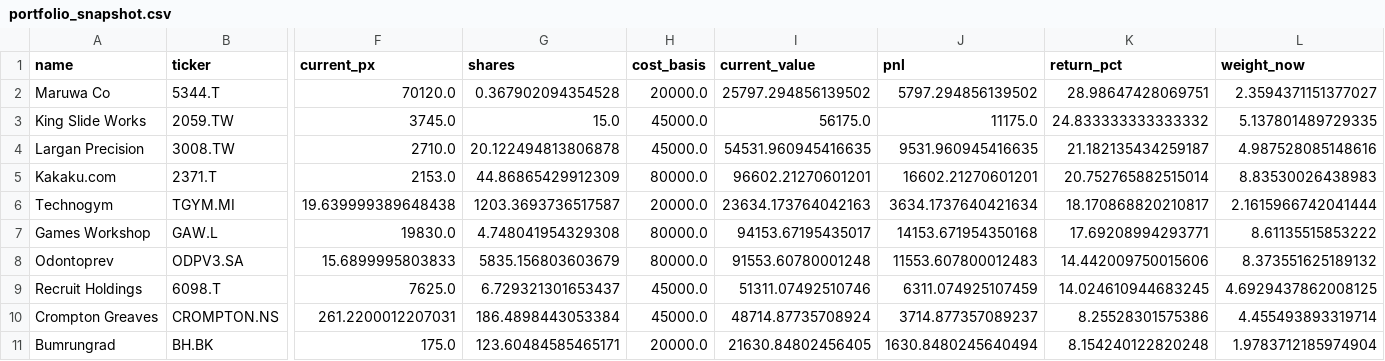
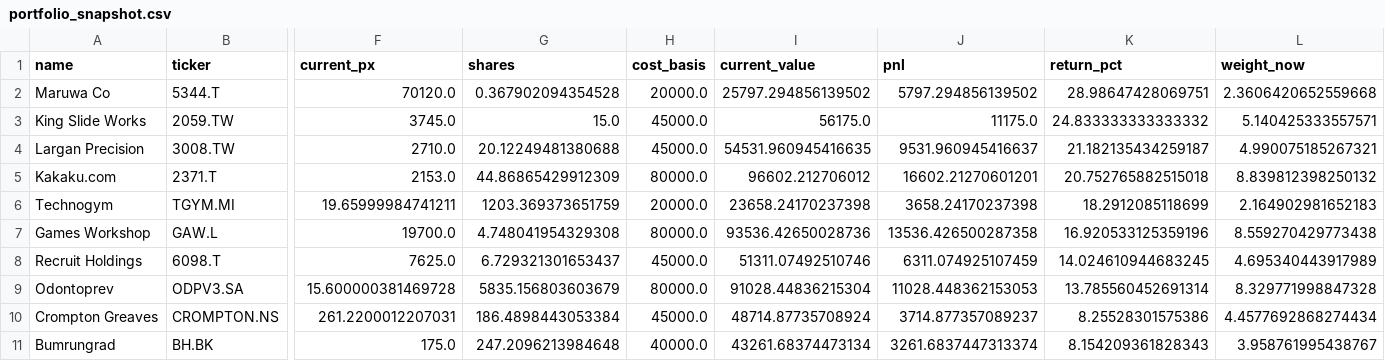
Before and after one commit to CGreen274/SIA_Portfolio_Dashboard, a CSV file: data/outputs/portfolio_snapshot.csv, drawn as a sheet; only a part is shown, gaps mark what is left out; removed rows and columns are numbered as before the commit, all else as after; rows hold the shown columns only; the diff covers the shown part only; the diff names each change by its address in the sheet, - before the commit and + after, or states it on an @@ line.

```diff
--- a/data/outputs/portfolio_snapshot.csv
+++ b/data/outputs/portfolio_snapshot.csv
-L2 (weight_now): 2.3594371151377027
+L2 (weight_now): 2.3606420652559668
-L3 (weight_now): 5.137801489729335
+L3 (weight_now): 5.140425333557571
-G4 (shares): 20.122494813806878
+G4 (shares): 20.12249481380688
-J4 (pnl): 9531.960945416635
+J4 (pnl): 9531.960945416637
-L4 (weight_now): 4.987528085148616
+L4 (weight_now): 4.990075185267321
-I5 (current_value): 96602.21270601201
+I5 (current_value): 96602.212706012
-K5 (return_pct): 20.752765882515014
+K5 (return_pct): 20.752765882515018
-L5 (weight_now): 8.83530026438983
+L5 (weight_now): 8.839812398250132
-F6 (current_px): 19.639999389648438
+F6 (current_px): 19.65999984741211
-G6 (shares): 1203.3693736517587
+G6 (shares): 1203.369373651759
-I6 (current_value): 23634.173764042163
+I6 (current_value): 23658.24170237398
-J6 (pnl): 3634.1737640421634
+J6 (pnl): 3658.24170237398
-K6 (return_pct): 18.170868820210817
+K6 (return_pct): 18.2912085118699
-L6 (weight_now): 2.1615966742041444
+L6 (weight_now): 2.164902981652183
-F7 (current_px): 19830.0
+F7 (current_px): 19700.0
-I7 (current_value): 94153.67195435017
+I7 (current_value): 93536.42650028736
-J7 (pnl): 14153.671954350168
+J7 (pnl): 13536.426500287358
-K7 (return_pct): 17.69208994293771
+K7 (return_pct): 16.920533125359196
-L7 (weight_now): 8.61135515853222
+L7 (weight_now): 8.559270429773438
-row 8: Odontoprev | ODPV3.SA | 15.6899995803833 | 5835.156803603679 | 80000.0 | 91553.60780001248 | 11553.607800012483 | 14.442009750015606 | 8.373551625189132
-L8 (weight_now): 4.6929437862008125
+L8 (weight_now): 4.695340443917989
+row 9: Odontoprev | ODPV3.SA | 15.600000381469728 | 5835.156803603679 | 80000.0 | 91028.44836215304 | 11028.448362153053 | 13.785560452691314 | 8.329771998847328
-L10 (weight_now): 4.455493893319714
+L10 (weight_now): 4.4577692868274434
-G11 (shares): 123.60484585465171
+G11 (shares): 247.2096213984648
-H11 (cost_basis): 20000.0
+H11 (cost_basis): 40000.0
-I11 (current_value): 21630.84802456405
+I11 (current_value): 43261.68374473134
-J11 (pnl): 1630.8480245640494
+J11 (pnl): 3261.6837447313374
-K11 (return_pct): 8.154240122820248
+K11 (return_pct): 8.154209361828343
-L11 (weight_now): 1.9783712185974904
+L11 (weight_now): 3.958761995438767
```
Also changed, not shown: 2 added rows, 3 removed rows and 32 edited cells elsewhere in this file, data/outputs/portfolio_screen_final20.csv, data/outputs/trade_log.csv, 1 other file.
